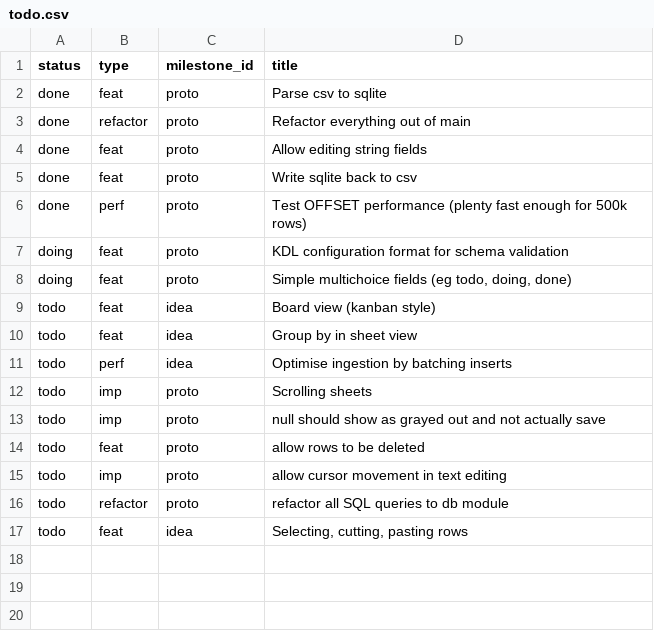
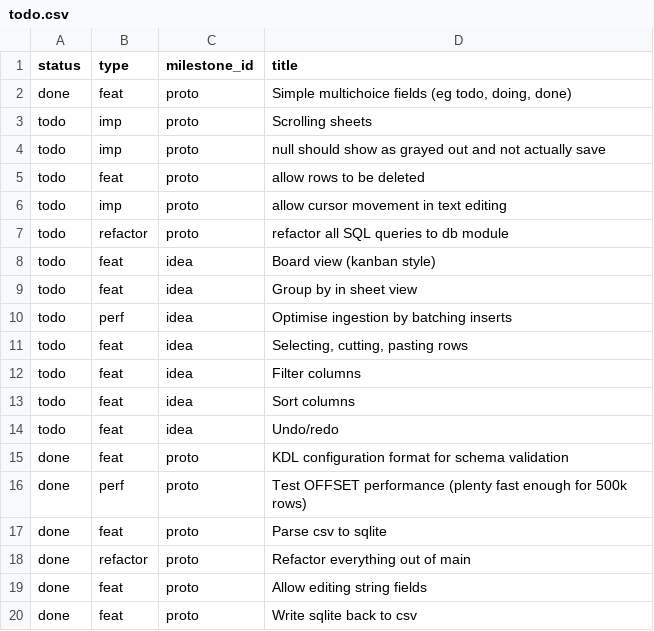
Before and after one commit to jordwest/flatlite, a CSV file: docs/todo.csv, drawn as a sheet.

Commit message:
multichoice fields now cycle when edited

```diff
--- a/docs/todo.csv
+++ b/docs/todo.csv
@@ -1,12 +1,3 @@
 status,type,milestone_id,title
-done,feat,proto,Parse csv to sqlite
-done,refactor,proto,Refactor everything out of main
-done,feat,proto,Allow editing string fields
-done,feat,proto,Write sqlite back to csv
-done,perf,proto,Test OFFSET performance (plenty fast enough for 500k rows)
-doing,feat,proto,KDL configuration format for schema validation
-doing,feat,proto,"Simple multichoice fields (eg todo, doing, done)"
-todo,feat,idea,Board view (kanban style)
-todo,feat,idea,Group by in sheet view
-todo,perf,idea,Optimise ingestion by batching inserts
+done,feat,proto,"Simple multichoice fields (eg todo, doing, done)"
 todo,imp,proto,Scrolling sheets
@@ -16,2 +7,14 @@ todo,imp,proto,allow cursor movement in text editing
 todo,refactor,proto,refactor all SQL queries to db module
+todo,feat,idea,Board view (kanban style)
+todo,feat,idea,Group by in sheet view
+todo,perf,idea,Optimise ingestion by batching inserts
 todo,feat,idea,"Selecting, cutting, pasting rows"
+todo,feat,idea,Filter columns
+todo,feat,idea,Sort columns
+todo,feat,idea,Undo/redo
+done,feat,proto,KDL configuration format for schema validation
+done,perf,proto,Test OFFSET performance (plenty fast enough for 500k rows)
+done,feat,proto,Parse csv to sqlite
+done,refactor,proto,Refactor everything out of main
+done,feat,proto,Allow editing string fields
+done,feat,proto,Write sqlite back to csv
```
Also changed, not shown: 5 other files.
